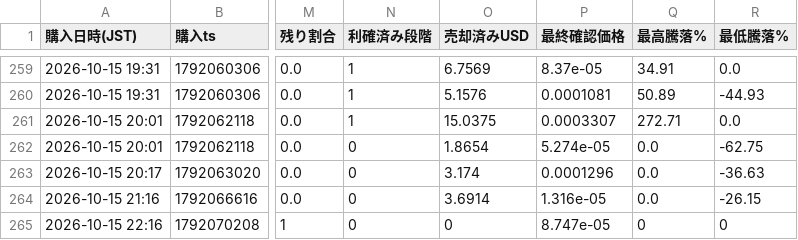
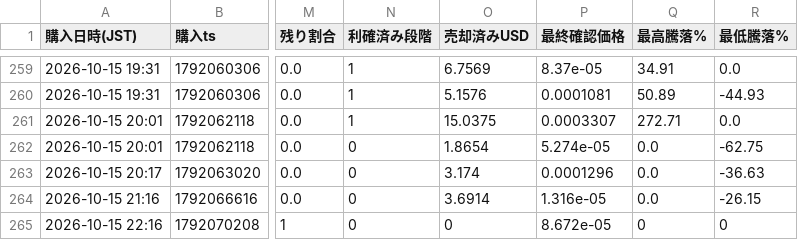
Before and after one commit to kokikkkk44/meme-scanner, a CSV file: data/paper_trades.csv, drawn as a sheet; only a part is shown, gaps mark what is left out; the diff names each change by its address in the sheet, - before the commit and + after, or states it on an @@ line.

```diff
--- a/data/paper_trades.csv
+++ b/data/paper_trades.csv
-P265 (最終確認価格): 8.747e-05
+P265 (最終確認価格): 8.672e-05
```
Also changed, not shown: 2 other files.
